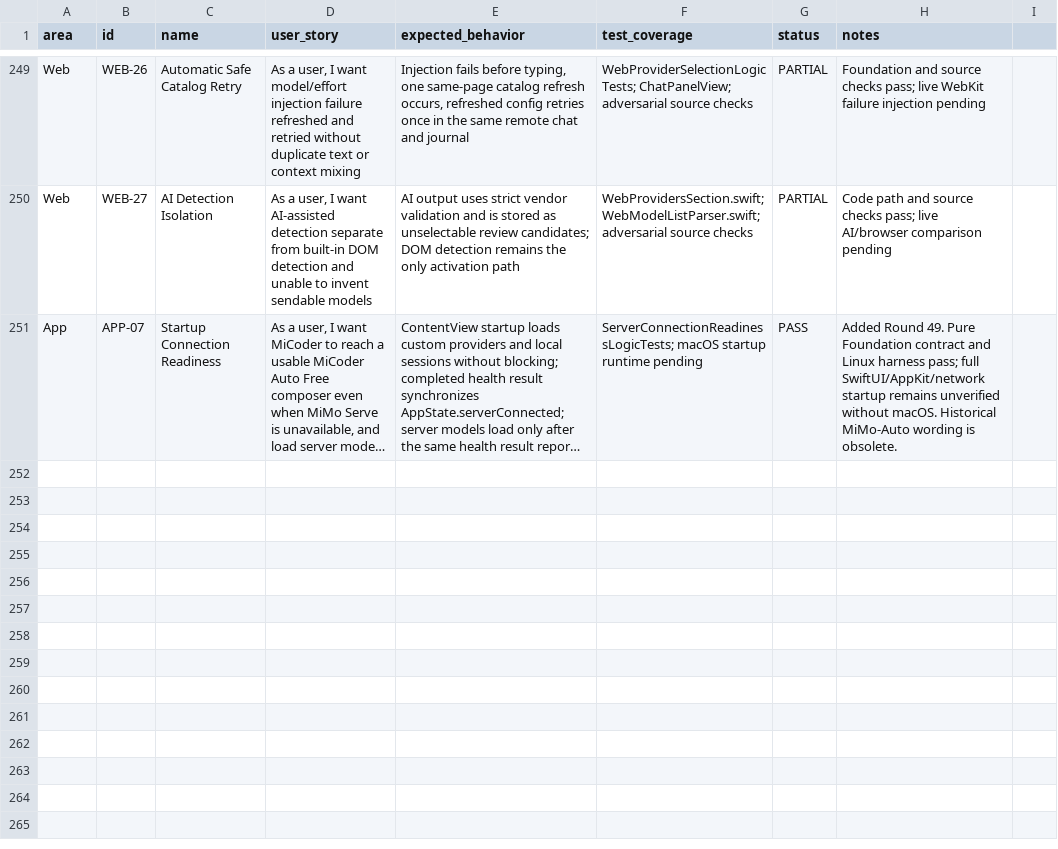
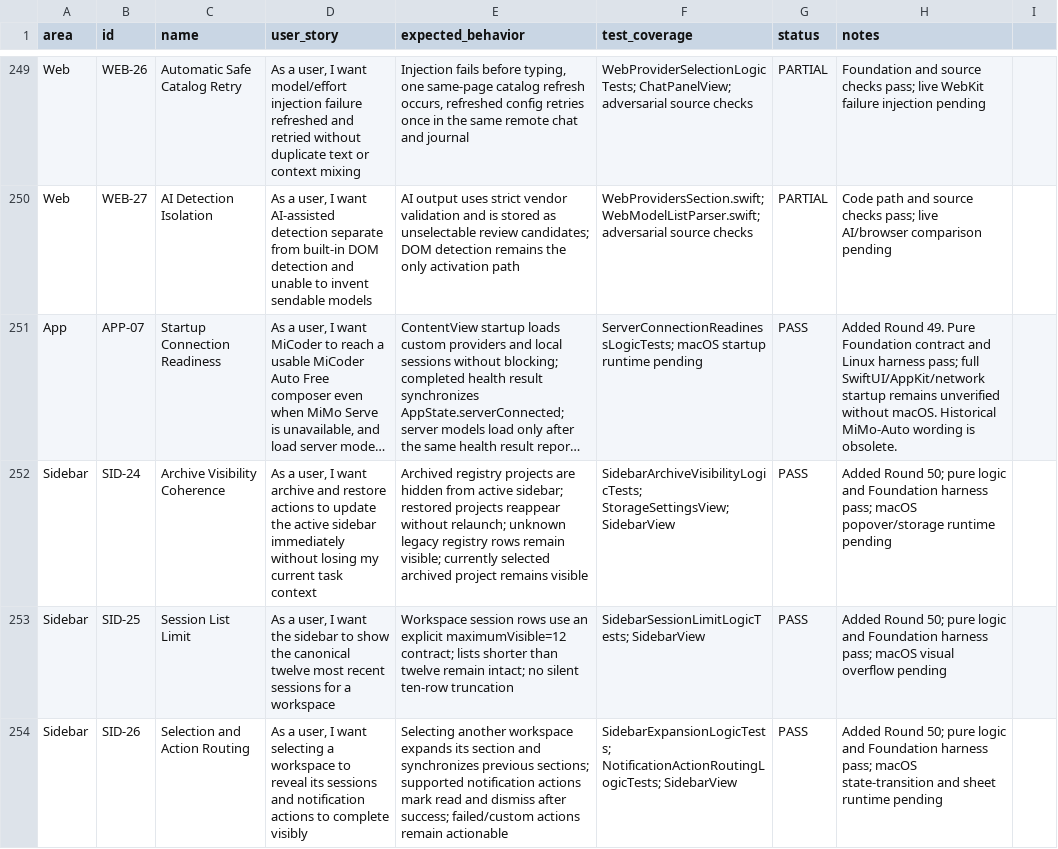
Before and after one commit to visawestern/MiCoder, a CSV file: docs/FEATURE_SPREADSHEET.csv, drawn as a sheet; only a part is shown, gaps mark what is left out; long unchanged cells end in …; the diff names each change by its address in the sheet, - before the commit and + after, or states it on an @@ line.

Commit message:
Harden Sidebar state and action routing

```diff
--- a/docs/FEATURE_SPREADSHEET.csv
+++ b/docs/FEATURE_SPREADSHEET.csv
+row 252: Sidebar | SID-24 | Archive Visibility Coherence | As a user, I want archive and restore actions to update the active sidebar immediately without losing my current task context | Archived registry projects are hidden from active sidebar; restored projects reappear without relaunch; unknown legacy registry rows remain visible; currently selected archived project remains visible | SidebarArchiveVisibilityLogicTests; StorageSettingsView; SidebarView | PASS | Added Round 50; pure logic and Foundation harness pass; macOS popover/storage runtime pending
+row 253: Sidebar | SID-25 | Session List Limit | As a user, I want the sidebar to show the canonical twelve most recent sessions for a workspace | Workspace session rows use an explicit maximumVisible=12 contract; lists shorter than twelve remain intact; no silent ten-row truncation | SidebarSessionLimitLogicTests; SidebarView | PASS | Added Round 50; pure logic and Foundation harness pass; macOS visual overflow pending
+row 254: Sidebar | SID-26 | Selection and Action Routing | As a user, I want selecting a workspace to reveal its sessions and notification actions to complete visibly | Selecting another workspace expands its section and synchronizes previous sections; supported notification actions mark read and dismiss after success; failed/custom actions remain actionable | SidebarExpansionLogicTests; NotificationActionRoutingLogicTests; SidebarView | PASS | Added Round 50; pure logic and Foundation harness pass; macOS state-transition and sheet runtime pending
```
Also changed, not shown: 15 other files.
